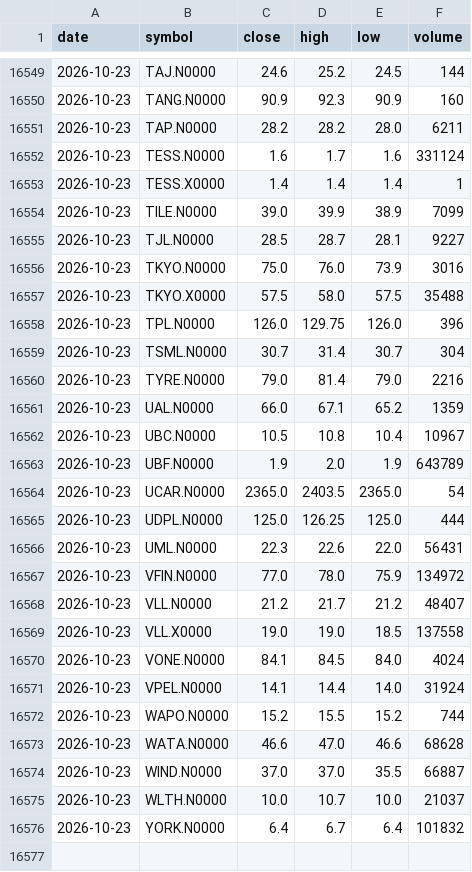
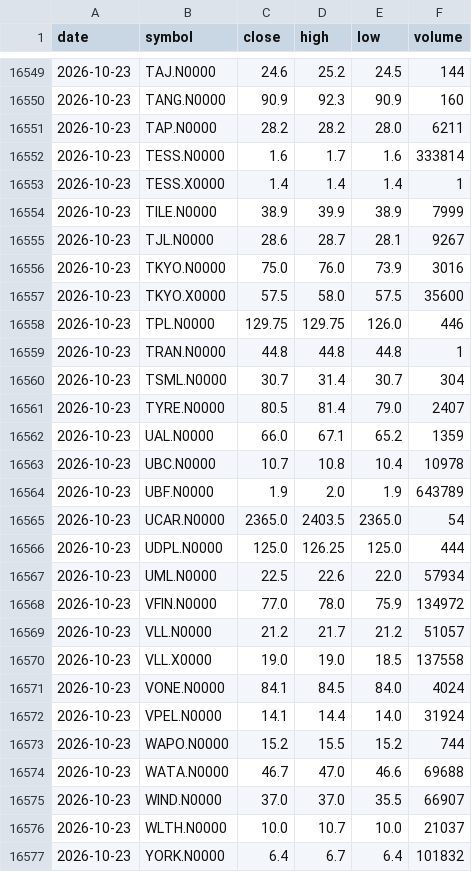
Before and after one commit to NavodCaldera/cse-price-alert, a CSV file: data/history.csv, drawn as a sheet; only a part is shown, gaps mark what is left out; the diff covers the shown part only.

```diff
--- a/data/history.csv
+++ b/data/history.csv
@@ -16551,13 +16551,14 @@ date,symbol,close,high,low,volume
 2026-10-23,TAP.N0000,28.2,28.2,28.0,6211
-2026-10-23,TESS.N0000,1.6,1.7,1.6,331124
+2026-10-23,TESS.N0000,1.6,1.7,1.6,333814
 2026-10-23,TESS.X0000,1.4,1.4,1.4,1
-2026-10-23,TILE.N0000,39.0,39.9,38.9,7099
-2026-10-23,TJL.N0000,28.5,28.7,28.1,9227
+2026-10-23,TILE.N0000,38.9,39.9,38.9,7999
+2026-10-23,TJL.N0000,28.6,28.7,28.1,9267
 2026-10-23,TKYO.N0000,75.0,76.0,73.9,3016
-2026-10-23,TKYO.X0000,57.5,58.0,57.5,35488
-2026-10-23,TPL.N0000,126.0,129.75,126.0,396
+2026-10-23,TKYO.X0000,57.5,58.0,57.5,35600
+2026-10-23,TPL.N0000,129.75,129.75,126.0,446
+2026-10-23,TRAN.N0000,44.8,44.8,44.8,1
 2026-10-23,TSML.N0000,30.7,31.4,30.7,304
-2026-10-23,TYRE.N0000,79.0,81.4,79.0,2216
+2026-10-23,TYRE.N0000,80.5,81.4,79.0,2407
 2026-10-23,UAL.N0000,66.0,67.1,65.2,1359
-2026-10-23,UBC.N0000,10.5,10.8,10.4,10967
+2026-10-23,UBC.N0000,10.7,10.8,10.4,10978
 2026-10-23,UBF.N0000,1.9,2.0,1.9,643789
@@ -16565,5 +16566,5 @@ date,symbol,close,high,low,volume
 2026-10-23,UDPL.N0000,125.0,126.25,125.0,444
-2026-10-23,UML.N0000,22.3,22.6,22.0,56431
+2026-10-23,UML.N0000,22.5,22.6,22.0,57934
 2026-10-23,VFIN.N0000,77.0,78.0,75.9,134972
-2026-10-23,VLL.N0000,21.2,21.7,21.2,48407
+2026-10-23,VLL.N0000,21.2,21.7,21.2,51057
 2026-10-23,VLL.X0000,19.0,19.0,18.5,137558
@@ -16572,4 +16573,4 @@ date,symbol,close,high,low,volume
 2026-10-23,WAPO.N0000,15.2,15.5,15.2,744
-2026-10-23,WATA.N0000,46.6,47.0,46.6,68628
-2026-10-23,WIND.N0000,37.0,37.0,35.5,66887
+2026-10-23,WATA.N0000,46.7,47.0,46.6,69688
+2026-10-23,WIND.N0000,37.0,37.0,35.5,66907
 2026-10-23,WLTH.N0000,10.0,10.7,10.0,21037
```
Also changed, not shown: 149 edited cells elsewhere in this file, 2 other files.
